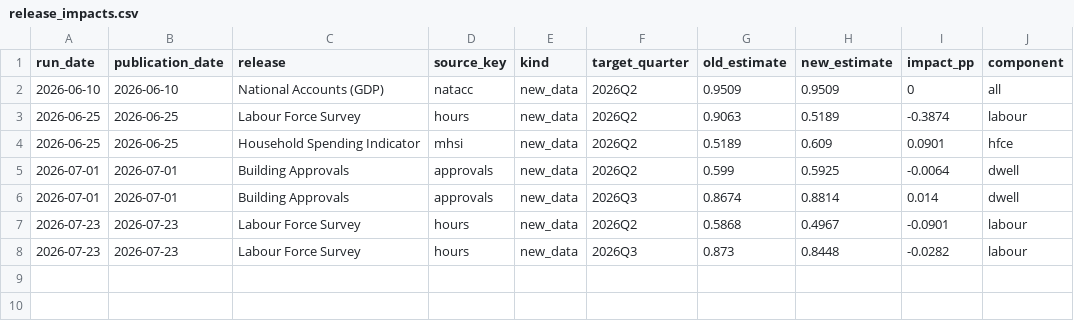
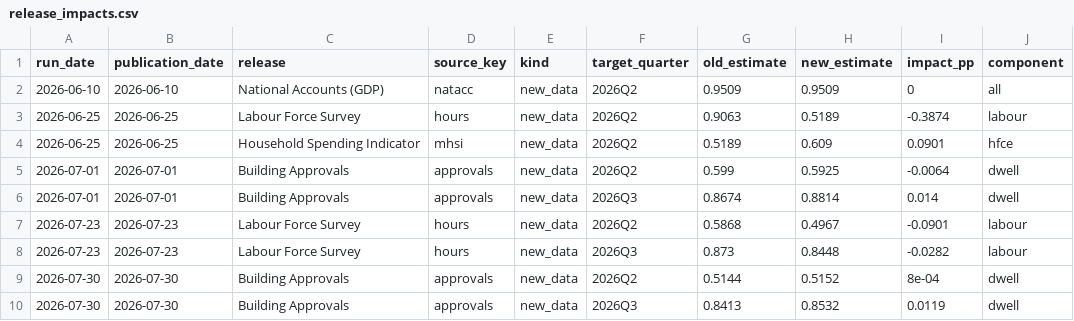
Before and after one commit to andrewlilley/ausnow, a CSV file: data/release_impacts.csv, drawn as a sheet.

```diff
--- a/data/release_impacts.csv
+++ b/data/release_impacts.csv
@@ -8 +8,3 @@
 "2026-07-23","2026-07-23","Labour Force Survey","hours","new_data","2026Q3","0.873","0.8448","-0.0282","labour"
+"2026-07-30","2026-07-30","Building Approvals","approvals","new_data","2026Q2","0.5144","0.5152","8e-04","dwell"
+"2026-07-30","2026-07-30","Building Approvals","approvals","new_data","2026Q3","0.8413","0.8532","0.0119","dwell"
```
Also changed, not shown: data/heartbeat.csv, data/nowcast_history.csv, 18 other files.
